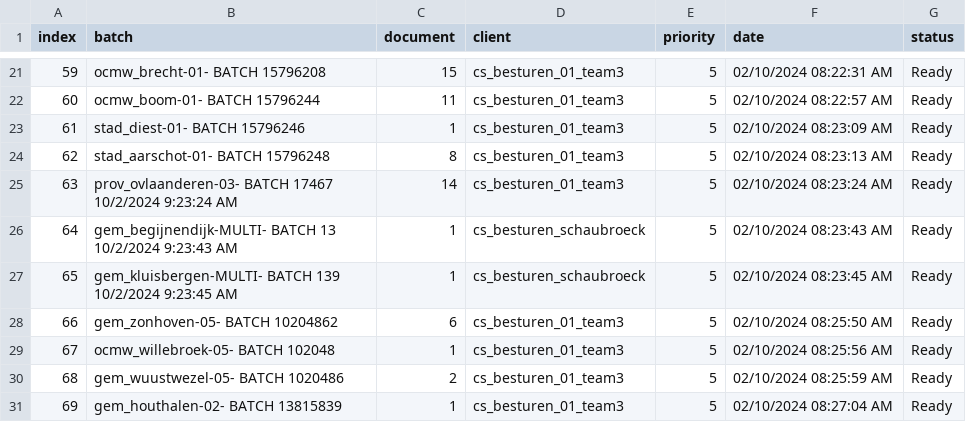
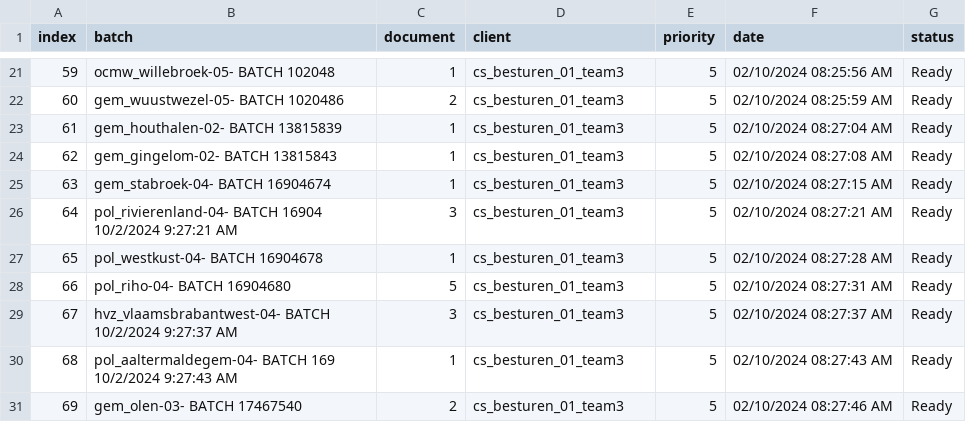
Before and after one commit to Rica5/arco-2025, a CSV file: public/assets/batch.csv, drawn as a sheet; only a part is shown, gaps mark what is left out; the diff covers the shown part only.

```diff
--- a/public/assets/batch.csv
+++ b/public/assets/batch.csv
@@ -21,11 +21,11 @@ index,batch,document,client,priority,date,status
-59,ocmw_brecht-01- BATCH 15796208,15,cs_besturen_01_team3,5,02/10/2024 08:22:31 AM,Ready
-60,ocmw_boom-01- BATCH 15796244,11,cs_besturen_01_team3,5,02/10/2024 08:22:57 AM,Ready
-61,stad_diest-01- BATCH 15796246,1,cs_besturen_01_team3,5,02/10/2024 08:23:09 AM,Ready
-62,stad_aarschot-01- BATCH 15796248,8,cs_besturen_01_team3,5,02/10/2024 08:23:13 AM,Ready
-63,prov_ovlaanderen-03- BATCH 17467 10/2/2024 9:23:24 AM,14,cs_besturen_01_team3,5,02/10/2024 08:23:24 AM,Ready
-64,gem_begijnendijk-MULTI- BATCH 13 10/2/2024 9:23:43 AM,1,cs_besturen_schaubroeck,5,02/10/2024 08:23:43 AM,Ready
-65,gem_kluisbergen-MULTI- BATCH 139 10/2/2024 9:23:45 AM,1,cs_besturen_schaubroeck,5,02/10/2024 08:23:45 AM,Ready
-66,gem_zonhoven-05- BATCH 10204862,6,cs_besturen_01_team3,5,02/10/2024 08:25:50 AM,Ready
-67,ocmw_willebroek-05- BATCH 102048,1,cs_besturen_01_team3,5,02/10/2024 08:25:56 AM,Ready
-68,gem_wuustwezel-05- BATCH 1020486,2,cs_besturen_01_team3,5,02/10/2024 08:25:59 AM,Ready
-69,gem_houthalen-02- BATCH 13815839,1,cs_besturen_01_team3,5,02/10/2024 08:27:04 AM,Ready
+59,ocmw_willebroek-05- BATCH 102048,1,cs_besturen_01_team3,5,02/10/2024 08:25:56 AM,Ready
+60,gem_wuustwezel-05- BATCH 1020486,2,cs_besturen_01_team3,5,02/10/2024 08:25:59 AM,Ready
+61,gem_houthalen-02- BATCH 13815839,1,cs_besturen_01_team3,5,02/10/2024 08:27:04 AM,Ready
+62,gem_gingelom-02- BATCH 13815843,1,cs_besturen_01_team3,5,02/10/2024 08:27:08 AM,Ready
+63,gem_stabroek-04- BATCH 16904674,1,cs_besturen_01_team3,5,02/10/2024 08:27:15 AM,Ready
+64,pol_rivierenland-04- BATCH 16904 10/2/2024 9:27:21 AM,3,cs_besturen_01_team3,5,02/10/2024 08:27:21 AM,Ready
+65,pol_westkust-04- BATCH 16904678,1,cs_besturen_01_team3,5,02/10/2024 08:27:28 AM,Ready
+66,pol_riho-04- BATCH 16904680,5,cs_besturen_01_team3,5,02/10/2024 08:27:31 AM,Ready
+67,hvz_vlaamsbrabantwest-04- BATCH 10/2/2024 9:27:37 AM,3,cs_besturen_01_team3,5,02/10/2024 08:27:37 AM,Ready
+68,pol_aaltermaldegem-04- BATCH 169 10/2/2024 9:27:43 AM,1,cs_besturen_01_team3,5,02/10/2024 08:27:43 AM,Ready
+69,gem_olen-03- BATCH 17467540,2,cs_besturen_01_team3,5,02/10/2024 08:27:46 AM,Ready
```
Also changed, not shown: 160 edited cells elsewhere in this file, 1 other file.
